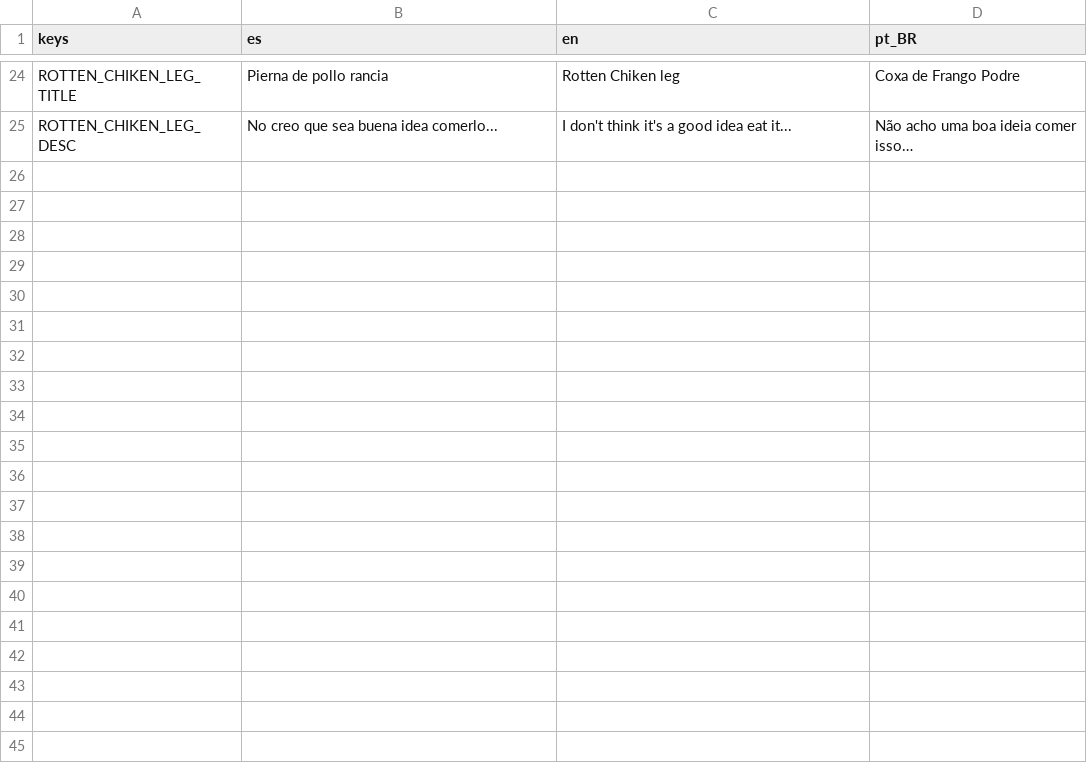
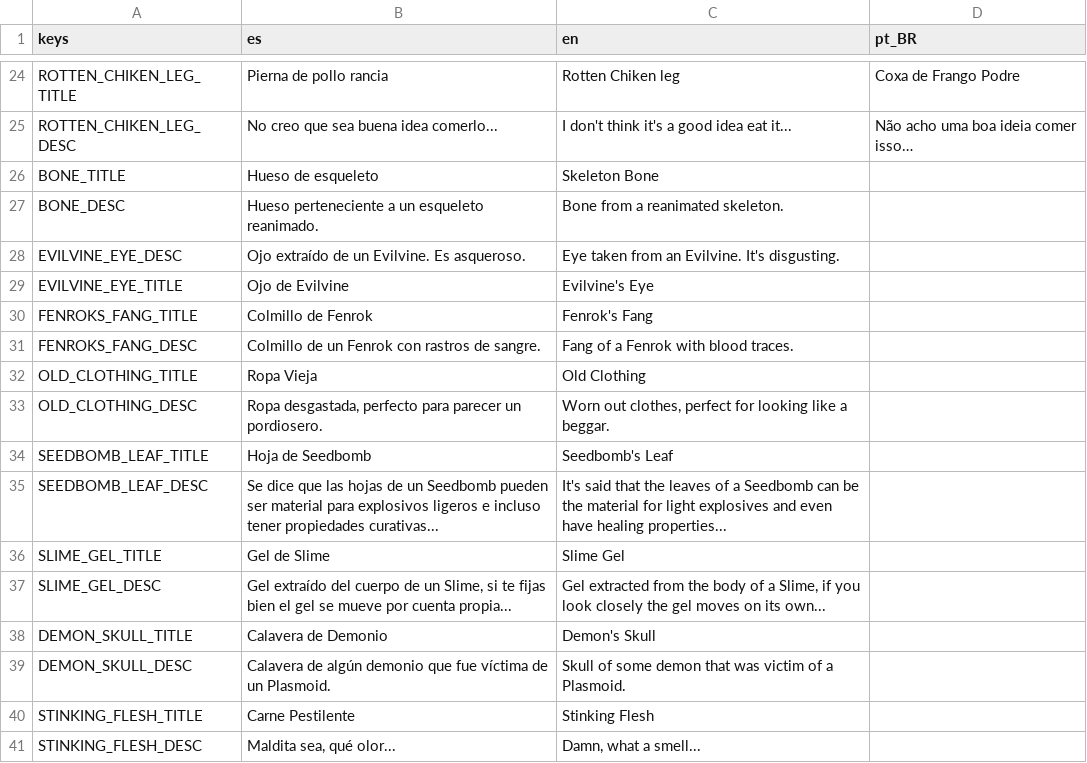
Before and after one commit to dannygaray60/toziuha-night-oota-revamped-translation, a CSV file: localization/inventory.csv, drawn as a sheet; only a part is shown, gaps mark what is left out; the diff names each change by its address in the sheet, - before the commit and + after, or states it on an @@ line.

```diff
--- a/localization/inventory.csv
+++ b/localization/inventory.csv
+row 26: BONE_TITLE | Hueso de esqueleto | Skeleton Bone
+row 27: BONE_DESC | Hueso perteneciente a un esqueleto reanimado. | Bone from a reanimated skeleton.
+row 28: EVILVINE_EYE_DESC | Ojo extraído de un Evilvine. Es asqueroso. | Eye taken from an Evilvine. It's disgusting.
+row 29: EVILVINE_EYE_TITLE | Ojo de Evilvine | Evilvine's Eye
+row 30: FENROKS_FANG_TITLE | Colmillo de Fenrok | Fenrok's Fang
+row 31: FENROKS_FANG_DESC | Colmillo de un Fenrok con rastros de sangre. | Fang of a Fenrok with blood traces.
+row 32: OLD_CLOTHING_TITLE | Ropa Vieja | Old Clothing
+row 33: OLD_CLOTHING_DESC | Ropa desgastada, perfecto para parecer un pordiosero. | Worn out clothes, perfect for looking like a beggar.
+row 34: SEEDBOMB_LEAF_TITLE | Hoja de Seedbomb | Seedbomb's Leaf
+row 35: SEEDBOMB_LEAF_DESC | Se dice que las hojas de un Seedbomb pueden ser material para explosivos ligeros e incluso tener propiedades curativas... | It's said that the leaves of a Seedbomb can be the material for light explosives and even have healing properties...
+row 36: SLIME_GEL_TITLE | Gel de Slime | Slime Gel
+row 37: SLIME_GEL_DESC | Gel extraído del cuerpo de un Slime, si te fijas bien el gel se mueve por cuenta propia... | Gel extracted from the body of a Slime, if you look closely the gel moves on its own...
+row 38: DEMON_SKULL_TITLE | Calavera de Demonio | Demon's Skull
+row 39: DEMON_SKULL_DESC | Calavera de algún demonio que fue víctima de un Plasmoid. | Skull of some demon that was victim of a Plasmoid.
+row 40: STINKING_FLESH_TITLE | Carne Pestilente | Stinking Flesh
+row 41: STINKING_FLESH_DESC | Maldita sea, qué olor... | Damn, what a smell...
```
Also changed, not shown: localization/alloys.csv, localization/elemental_circuits.csv, 4 other files.
